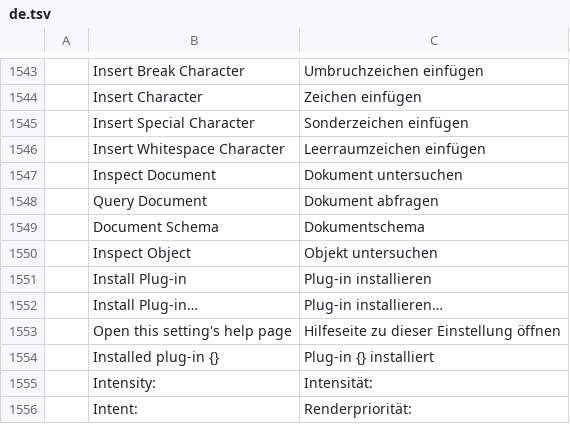
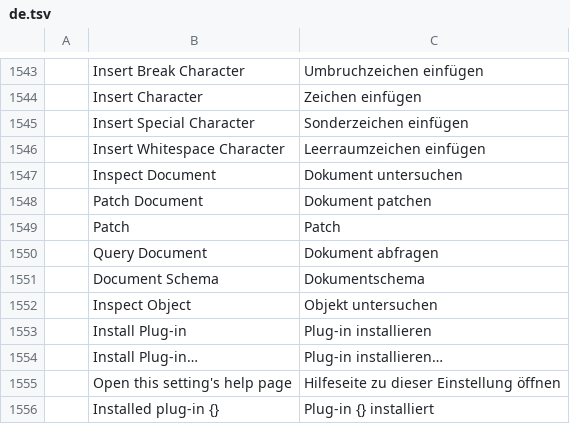
Before and after one commit to addibble/vectorcraft, a TSV file: crates/ui-egui/src/i18n/de.tsv, drawn as a sheet; only a part is shown, gaps mark what is left out; the shorter side is filled out with more unchanged rows; the diff names each change by its address in the sheet, - before the commit and + after, or states it on an @@ line.

```diff
--- a/crates/ui-egui/src/i18n/de.tsv
+++ b/crates/ui-egui/src/i18n/de.tsv
+row 1548:  | Patch Document | Dokument patchen
+row 1549:  | Patch | Patch
```
Also changed, not shown: crates/ui-egui/src/i18n/da.tsv, crates/ui-egui/src/i18n/id.tsv, 34 other files.
